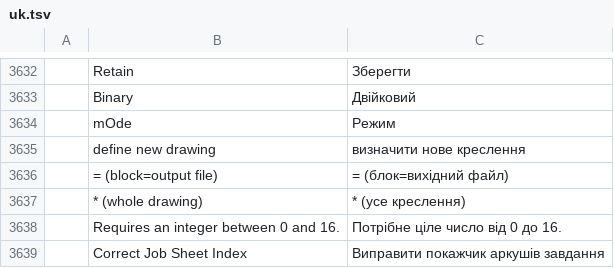
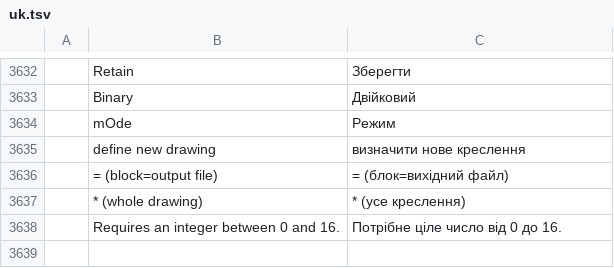
Before and after one commit to AICodeForgedev/cadaddy, a TSV file: crates/ui-egui/src/i18n/uk.tsv, drawn as a sheet; only a part is shown, gaps mark what is left out; the diff names each change by its address in the sheet, - before the commit and + after, or states it on an @@ line.

Commit message:
batch fixes: std-time guard picks the canvas timer, not the tiler's cfg(test) one (from fix-2d-gpu-area-tiles-rw1); sheetcheck.rs on the output writers list, job.sheets.set an open-params command and in the agents' guide, uk row folded once (from fix-sheet-index-agent-checkpoint)

```diff
--- a/crates/ui-egui/src/i18n/uk.tsv
+++ b/crates/ui-egui/src/i18n/uk.tsv
-row 3639:  | Correct Job Sheet Index | Виправити покажчик аркушів завдання
```
Also changed, not shown: 4 other files.
